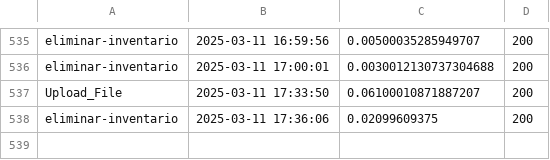
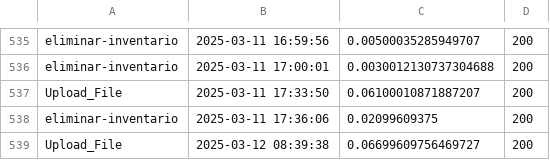
Before and after one commit to nosboddobson/sg-rfid-dron, a CSV file: Api_Executions.csv, drawn as a sheet; only a part is shown, gaps mark what is left out; the diff names each change by its address in the sheet, - before the commit and + after, or states it on an @@ line.

```diff
--- a/Api_Executions.csv
+++ b/Api_Executions.csv
+row 539: Upload_File | 2025-03-12 08:39:38 | 0.06699609756469727 | 200
```
Also changed, not shown: 2 other files.
